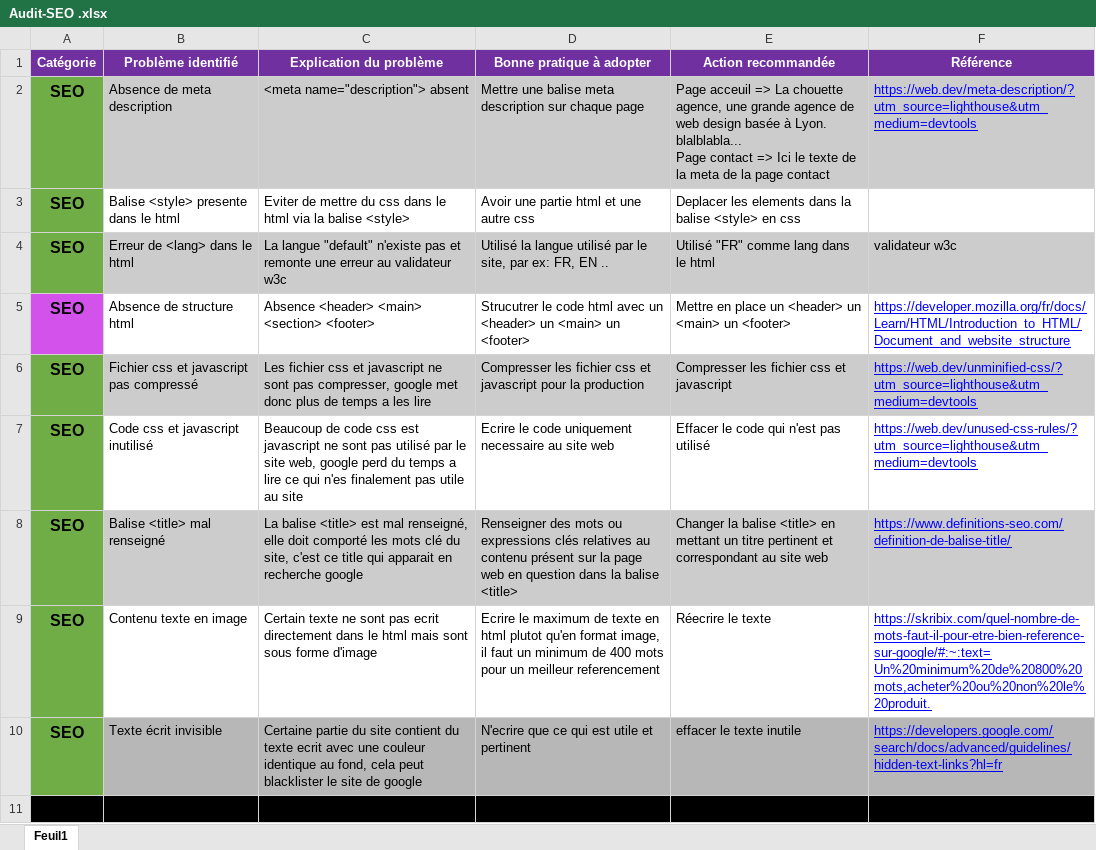
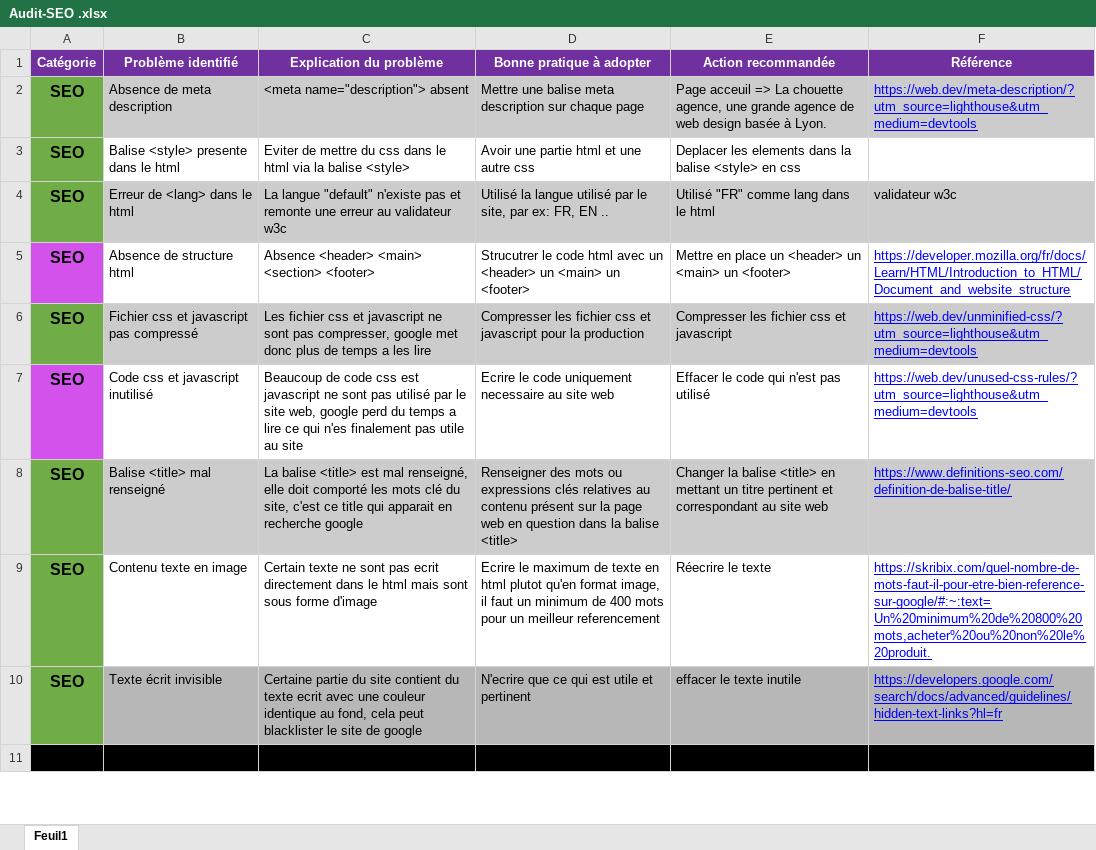
Before and after one commit to Emericcarbonnier/Emericcarbonnier-CarbonnierEmeric_4_10-10-2021, an Excel workbook: Rapport/Audit-SEO .xlsx, sheet Feuil1, drawn as a sheet; only a part is shown; values as stored, in another font and other column widths than the file's, no borders; charts and pictures not drawn; ↵ is a line break in a cell; the diff names each change by its address in the sheet, - before the commit and + after, or states it on an @@ line.

Commit message:
rapport audit

```diff
--- a/Rapport/Audit-SEO .xlsx (sheet Feuil1)
+++ b/Rapport/Audit-SEO .xlsx (sheet Feuil1)
-E2 (Action recommandée): …à Lyon. blalblabla... ↵ Page contact => Ici le texte de la meta de la page contact
+E2 (Action recommandée): …à Lyon.
-A7 fill: #70AD47
+A7 fill: #D352EC
```
Also changed, not shown: 2 other files.
